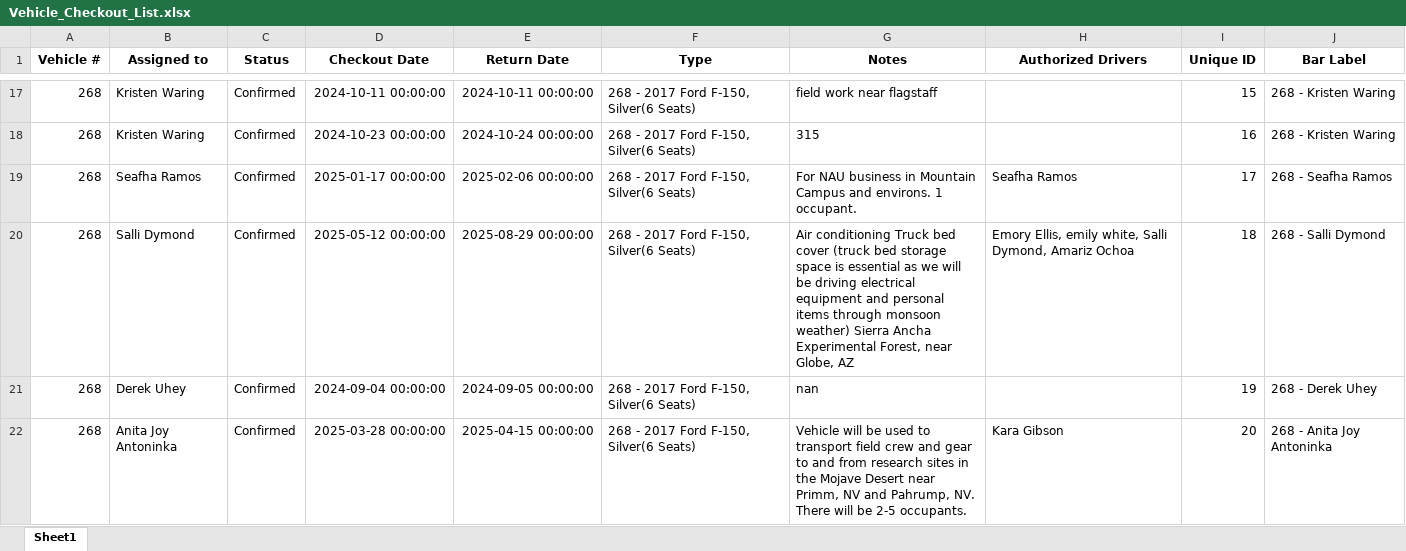
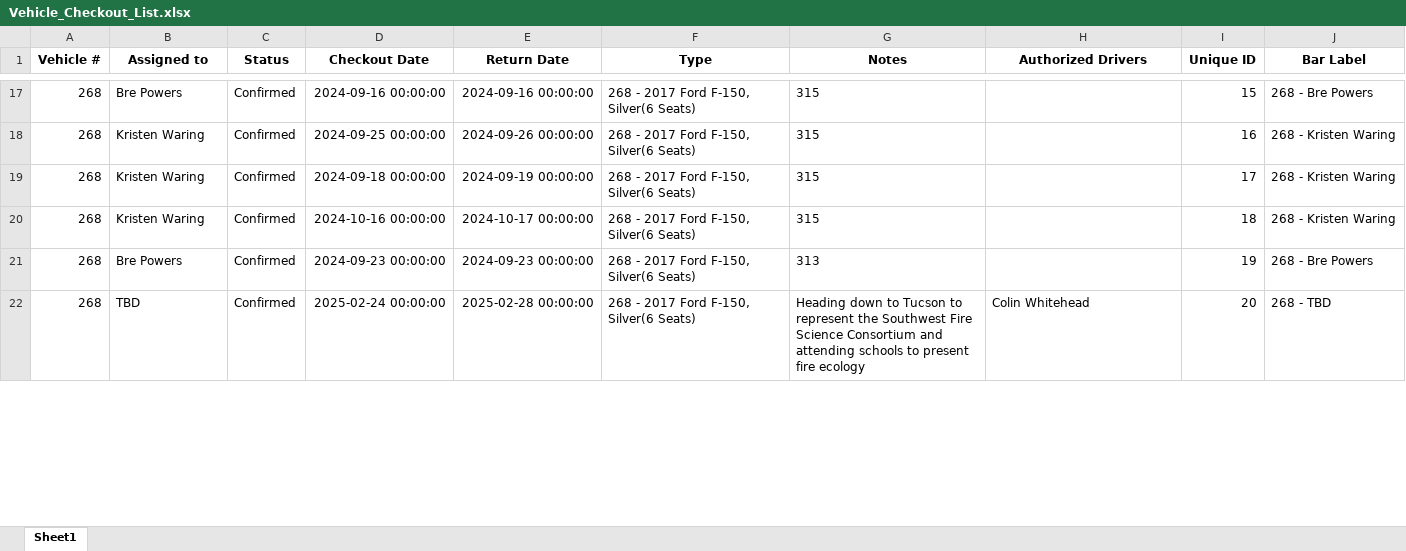
Before and after one commit to forestryvehicleadmin/Vehicle_Gantt, an Excel workbook: Vehicle_Checkout_List.xlsx, sheet Sheet1, drawn as a sheet; only a part is shown, gaps mark what is left out; values as stored, in another font and other column widths than the file's, no borders; the diff covers the shown part only; the diff names each change by its address in the sheet, - before the commit and + after, or states it on an @@ line.

```diff
--- a/Vehicle_Checkout_List.xlsx (sheet Sheet1)
+++ b/Vehicle_Checkout_List.xlsx (sheet Sheet1)
-B17 (Assigned to): Kristen Waring
+B17 (Assigned to): Bre Powers
-D17 (Checkout Date): 2024-10-11 00:00:00
+D17 (Checkout Date): 2024-09-16 00:00:00
-E17 (Return Date): 2024-10-11 00:00:00
+E17 (Return Date): 2024-09-16 00:00:00
-G17 (Notes): field work near flagstaff
+G17 (Notes): 315
-J17 (Bar Label): 268 - Kristen Waring
+J17 (Bar Label): 268 - Bre Powers
-D18 (Checkout Date): 2024-10-23 00:00:00
+D18 (Checkout Date): 2024-09-25 00:00:00
-E18 (Return Date): 2024-10-24 00:00:00
+E18 (Return Date): 2024-09-26 00:00:00
-B19 (Assigned to): Seafha Ramos
+B19 (Assigned to): Kristen Waring
-D19 (Checkout Date): 2025-01-17 00:00:00
+D19 (Checkout Date): 2024-09-18 00:00:00
-E19 (Return Date): 2025-02-06 00:00:00
+E19 (Return Date): 2024-09-19 00:00:00
-G19 (Notes): For NAU business in Mountain Campus and environs. 1 occupant.
+G19 (Notes): 315
-H19 (Authorized Drivers): Seafha Ramos
+H19 (Authorized Drivers): (empty)
-J19 (Bar Label): 268 - Seafha Ramos
+J19 (Bar Label): 268 - Kristen Waring
-B20 (Assigned to): Salli Dymond
+B20 (Assigned to): Kristen Waring
-D20 (Checkout Date): 2025-05-12 00:00:00
+D20 (Checkout Date): 2024-10-16 00:00:00
-E20 (Return Date): 2025-08-29 00:00:00
+E20 (Return Date): 2024-10-17 00:00:00
-G20 (Notes): Air conditioning Truck bed cover (truck bed storage space is essential as we will be driving electrical equipment and personal items through monsoon weather) Sierra Ancha Experimental Forest, near Globe, AZ
+G20 (Notes): 315
-H20 (Authorized Drivers): Emory Ellis, emily white, Salli Dymond, Amariz Ochoa
+H20 (Authorized Drivers): (empty)
-J20 (Bar Label): 268 - Salli Dymond
+J20 (Bar Label): 268 - Kristen Waring
-B21 (Assigned to): Derek Uhey
+B21 (Assigned to): Bre Powers
-D21 (Checkout Date): 2024-09-04 00:00:00
+D21 (Checkout Date): 2024-09-23 00:00:00
-E21 (Return Date): 2024-09-05 00:00:00
+E21 (Return Date): 2024-09-23 00:00:00
-G21 (Notes): nan
+G21 (Notes): 313
-J21 (Bar Label): 268 - Derek Uhey
+J21 (Bar Label): 268 - Bre Powers
-B22 (Assigned to): Anita Joy Antoninka
+B22 (Assigned to): TBD
-D22 (Checkout Date): 2025-03-28 00:00:00
+D22 (Checkout Date): 2025-02-24 00:00:00
-E22 (Return Date): 2025-04-15 00:00:00
+E22 (Return Date): 2025-02-28 00:00:00
-G22 (Notes): Vehicle will be used to transport field crew and gear to and from research sites in the Mojave Desert near Primm, NV and Pahrump, NV. There will be 2-5 occupants.
+G22 (Notes): Heading down to Tucson to represent the Southwest Fire Science Consortium and attending schools to present fire ecology
-H22 (Authorized Drivers): Kara Gibson
+H22 (Authorized Drivers): Colin Whitehead
-J22 (Bar Label): 268 - Anita Joy Antoninka
+J22 (Bar Label): 268 - TBD
```
Also changed, not shown: 8 added rows, 8 removed rows and 965 edited cells elsewhere in this sheet.
